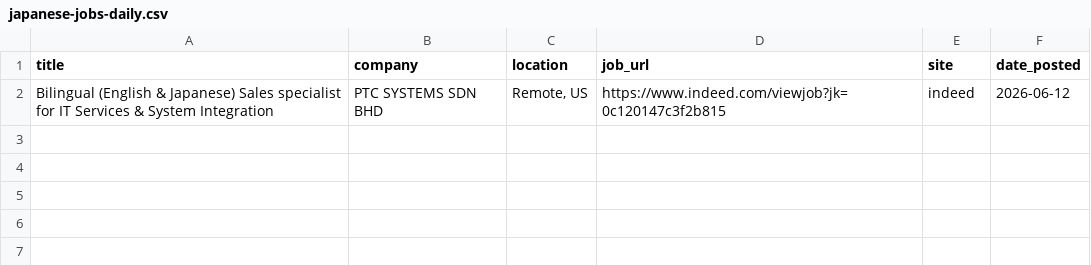
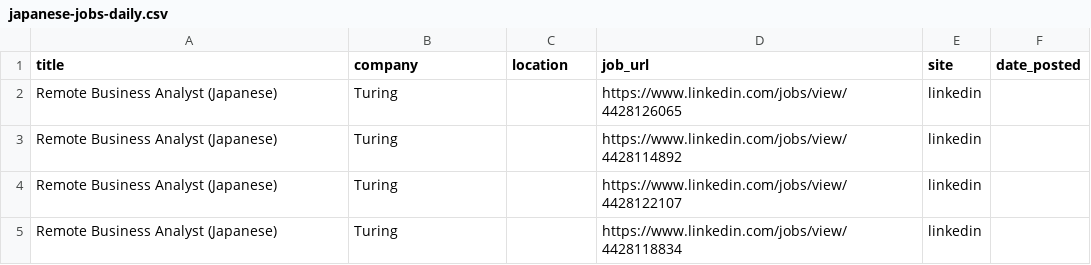
Before and after one commit to ayakacall/prospector, a CSV file: data/japanese-jobs-daily.csv, drawn as a sheet.

```diff
--- a/data/japanese-jobs-daily.csv
+++ b/data/japanese-jobs-daily.csv
@@ -1,2 +1,5 @@
 title,company,location,job_url,site,date_posted
-Bilingual (English & Japanese) Sales specialist for IT Services & System Integration,PTC SYSTEMS SDN BHD,"Remote, US",https://www.indeed.com/viewjob?jk=0c120147c3f2b815,indeed,2026-06-12
+Remote Business Analyst (Japanese),Turing,,https://www.linkedin.com/jobs/view/4428126065,linkedin,
+Remote Business Analyst (Japanese),Turing,,https://www.linkedin.com/jobs/view/4428114892,linkedin,
+Remote Business Analyst (Japanese),Turing,,https://www.linkedin.com/jobs/view/4428122107,linkedin,
+Remote Business Analyst (Japanese),Turing,,https://www.linkedin.com/jobs/view/4428118834,linkedin,
```
Also changed, not shown: 1 other file.
